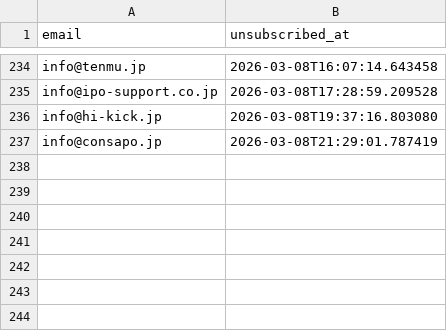
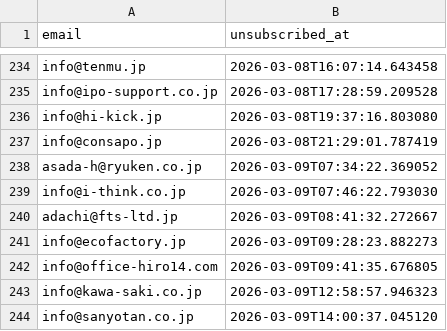
Before and after one commit to heroking777/LibertyCall, a CSV file: unsubscribe_list.csv, drawn as a sheet; only a part is shown, gaps mark what is left out; the diff names each change by its address in the sheet, - before the commit and + after, or states it on an @@ line.

```diff
--- a/unsubscribe_list.csv
+++ b/unsubscribe_list.csv
+row 238: asada-h@ryuken.co.jp | 2026-03-09T07:34:22.369052
+row 239: info@i-think.co.jp | 2026-03-09T07:46:22.793030
+row 240: adachi@fts-ltd.jp | 2026-03-09T08:41:32.272667
+row 241: info@ecofactory.jp | 2026-03-09T09:28:23.882273
+row 242: info@office-hiro14.com | 2026-03-09T09:41:35.676805
+row 243: info@kawa-saki.co.jp | 2026-03-09T12:58:57.946323
+row 244: info@sanyotan.co.jp | 2026-03-09T14:00:37.045120
```
Also changed, not shown: 3 other files.
